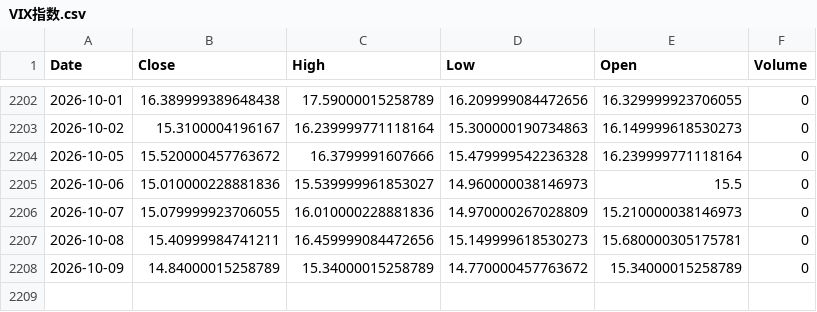
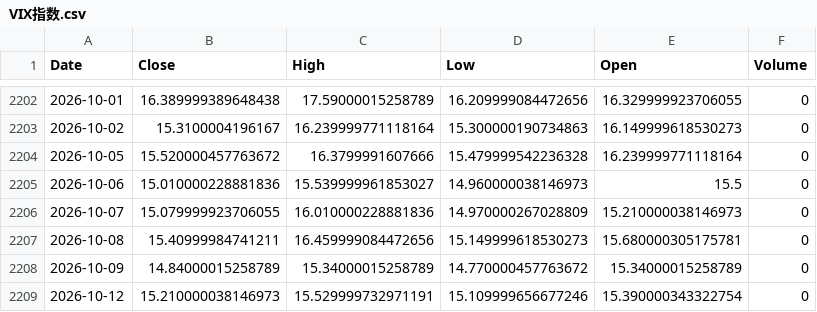
Before and after one commit to Jaren-Vquant/chooser_option_Pipeline, a CSV file: scripts/raw_data/VIX指数.csv, drawn as a sheet; only a part is shown, gaps mark what is left out.

```diff
--- a/scripts/raw_data/VIX指数.csv
+++ b/scripts/raw_data/VIX指数.csv
@@ -2208 +2208,2 @@ Date,Close,High,Low,Open,Volume
 2026-10-09,14.84000015258789,15.34000015258789,14.770000457763672,15.34000015258789,0
+2026-10-12,15.210000038146973,15.529999732971191,15.109999656677246,15.390000343322754,0
```
Also changed, not shown: scripts/new_data/features.csv, scripts/new_data/merged_clean.csv, 1 other file.
